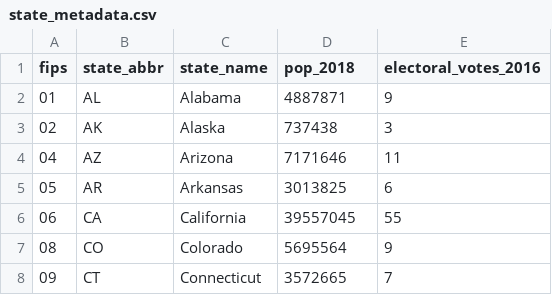
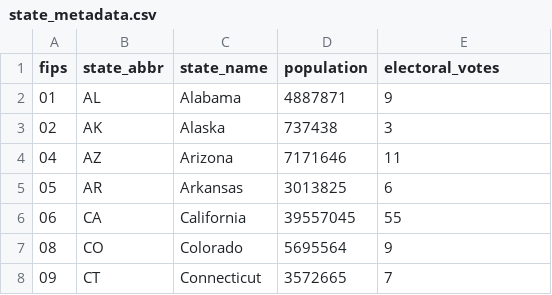
Before and after one commit to psthomas/elections-meta, a CSV file: analysis-2020/data/state_metadata.csv, drawn as a sheet; only a part is shown.

```diff
--- a/analysis-2020/data/state_metadata.csv
+++ b/analysis-2020/data/state_metadata.csv
@@ -1,2 +1,2 @@
-fips,state_abbr,state_name,pop_2018,electoral_votes_2016
+fips,state_abbr,state_name,population,electoral_votes
 01,AL,Alabama, 4887871, 9
```
Also changed, not shown: 1 other file.
